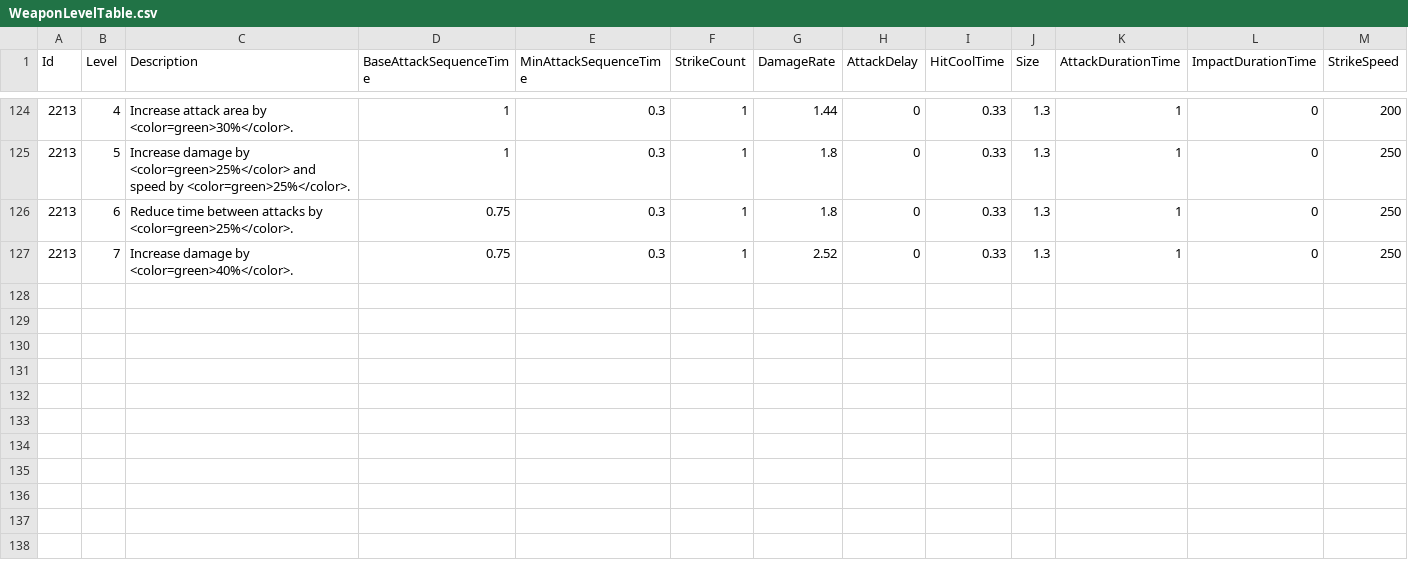
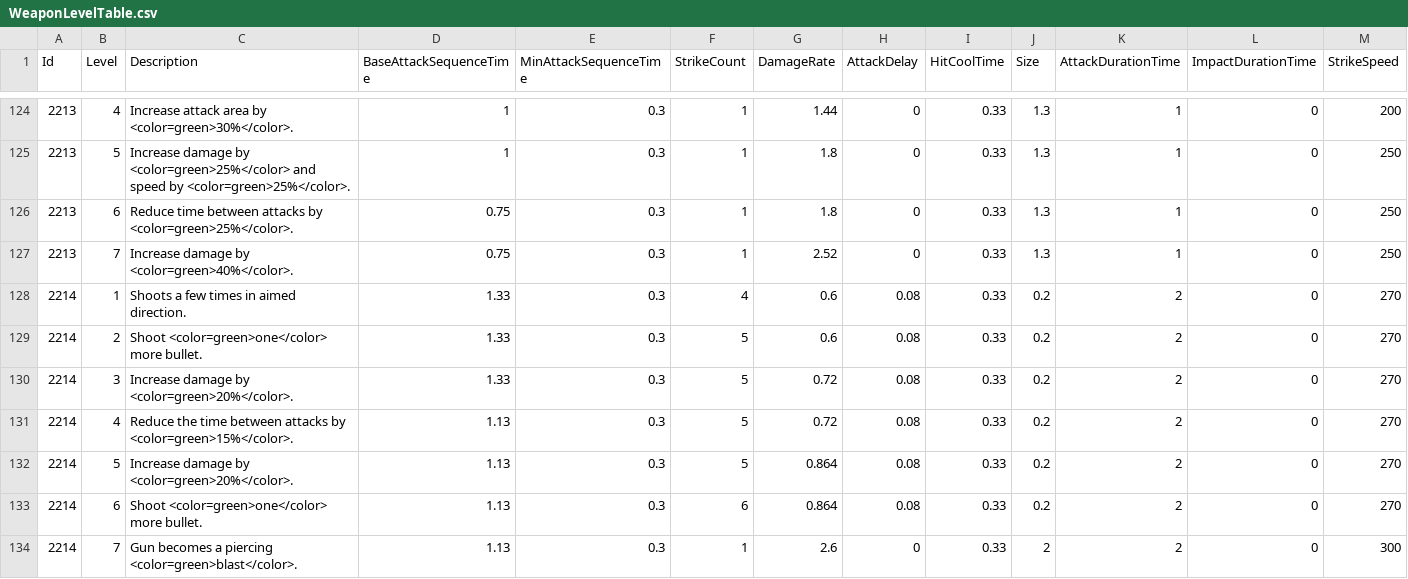
Before and after one commit to KIA-PROGRAMMING-38/HoloCure, a CSV file: HoloCure/Assets/Resources/4_DataTable/WeaponLevelTable.csv, drawn as a sheet; only a part is shown, gaps mark what is left out; rows hold the shown columns only; the diff names each change by its address in the sheet, - before the commit and + after, or states it on an @@ line.

```diff
--- a/HoloCure/Assets/Resources/4_DataTable/WeaponLevelTable.csv
+++ b/HoloCure/Assets/Resources/4_DataTable/WeaponLevelTable.csv
+row 128: 2214 | 1 | Shoots a few times in aimed direction. | 1.33 | 0.3 | 4 | 0.6 | 0.08 | 0.33 | 0.2 | 2 | 0 | 270
+row 129: 2214 | 2 | Shoot <color=green>one</color> more bullet. | 1.33 | 0.3 | 5 | 0.6 | 0.08 | 0.33 | 0.2 | 2 | 0 | 270
+row 130: 2214 | 3 | Increase damage by <color=green>20%</color>. | 1.33 | 0.3 | 5 | 0.72 | 0.08 | 0.33 | 0.2 | 2 | 0 | 270
+row 131: 2214 | 4 | Reduce the time between attacks by <color=green>15%</color>. | 1.13 | 0.3 | 5 | 0.72 | 0.08 | 0.33 | 0.2 | 2 | 0 | 270
+row 132: 2214 | 5 | Increase damage by <color=green>20%</color>. | 1.13 | 0.3 | 5 | 0.864 | 0.08 | 0.33 | 0.2 | 2 | 0 | 270
+row 133: 2214 | 6 | Shoot <color=green>one</color> more bullet. | 1.13 | 0.3 | 6 | 0.864 | 0.08 | 0.33 | 0.2 | 2 | 0 | 270
+row 134: 2214 | 7 | Gun becomes a piercing <color=green>blast</color>. | 1.13 | 0.3 | 1 | 2.6 | 0 | 0.33 | 2 | 2 | 0 | 300
```
Also changed, not shown: HoloCure/Assets/Resources/4_DataTable/Item.csv, HoloCure/Assets/Resources/4_DataTable/SelectIdol.csv, 24 other files.
